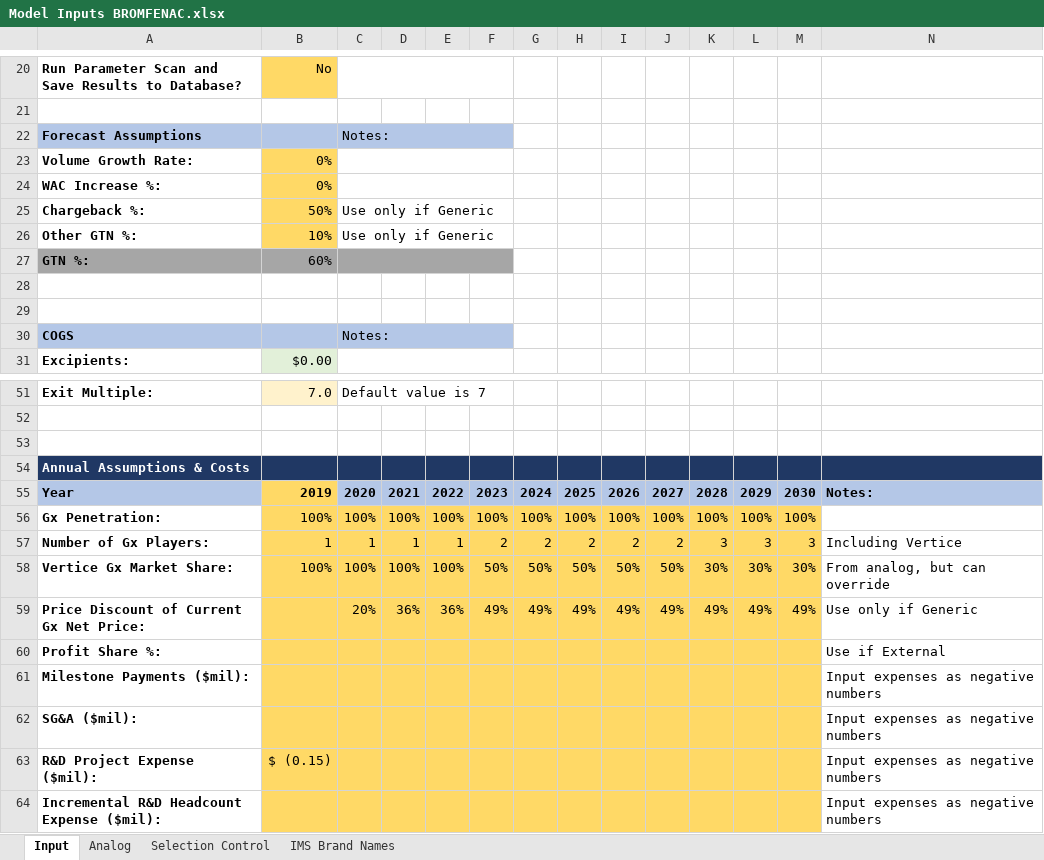
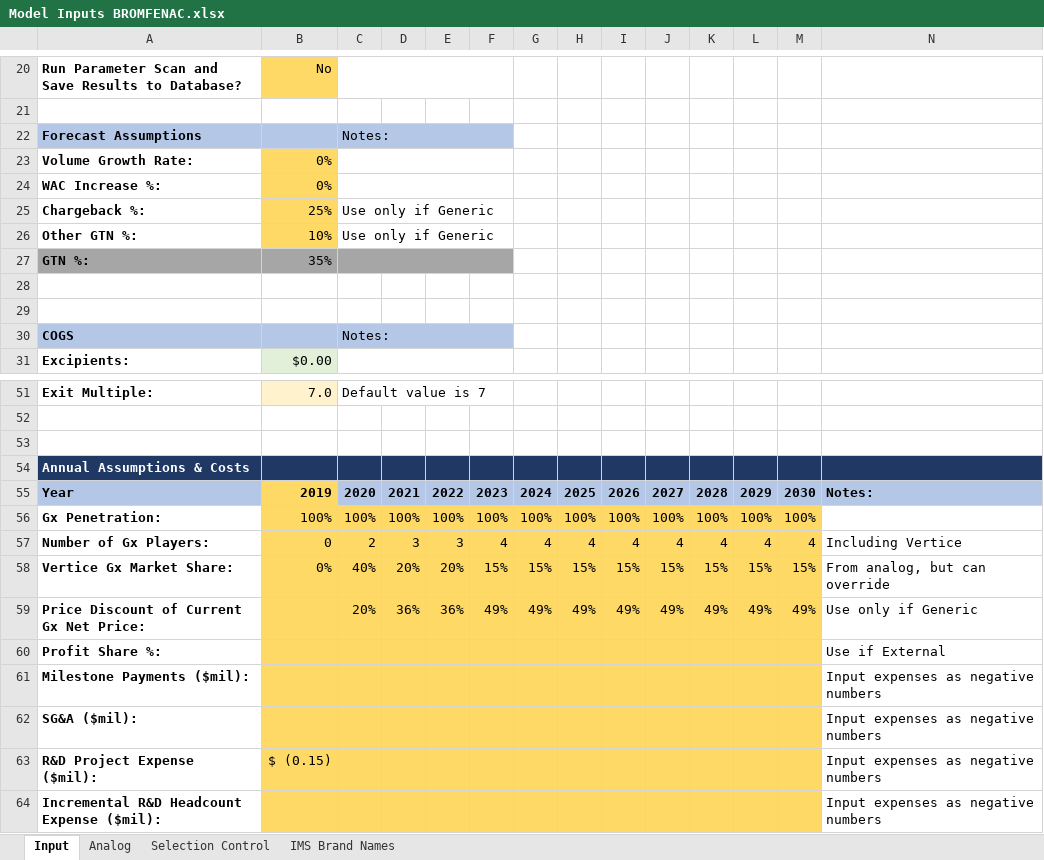
Before and after one commit to maringow/Vertice, an Excel workbook: Model Inputs BROMFENAC.xlsx, sheet Input, drawn as a sheet; only a part is shown, gaps mark what is left out; values as stored, in another font and other column widths than the file's, no borders; conditional formats not drawn; removed rows and columns are numbered as before the commit, all else as after; the diff names each change by its address in the sheet, - before the commit and + after, or states it on an @@ line.

Commit message:
Add files via upload

```diff
--- a/Model Inputs BROMFENAC.xlsx (sheet Input)
+++ b/Model Inputs BROMFENAC.xlsx (sheet Input)
-B25: 50%
+B25: 25%
-B27: 60%
+B27: 35%
-row 57: Number of Gx Players: | 1 | 1 | 1 | 1 | 2 | 2 | 2 | 2 | 2 | 3 | 3 | 3 | Including Vertice
-row 58: Vertice Gx Market Share: | 100% | 100% | 100% | 100% | 50% | 50% | 50% | 50% | 50% | 30% | 30% | 30% | From analog, but can override
+row 57: Number of Gx Players: | 0 | 2 | 3 | 3 | 4 | 4 | 4 | 4 | 4 | 4 | 4 | 4 | Including Vertice
+row 58: Vertice Gx Market Share: | 0% | 40% | 20% | 20% | 15% | 15% | 15% | 15% | 15% | 15% | 15% | 15% | From analog, but can override
```
